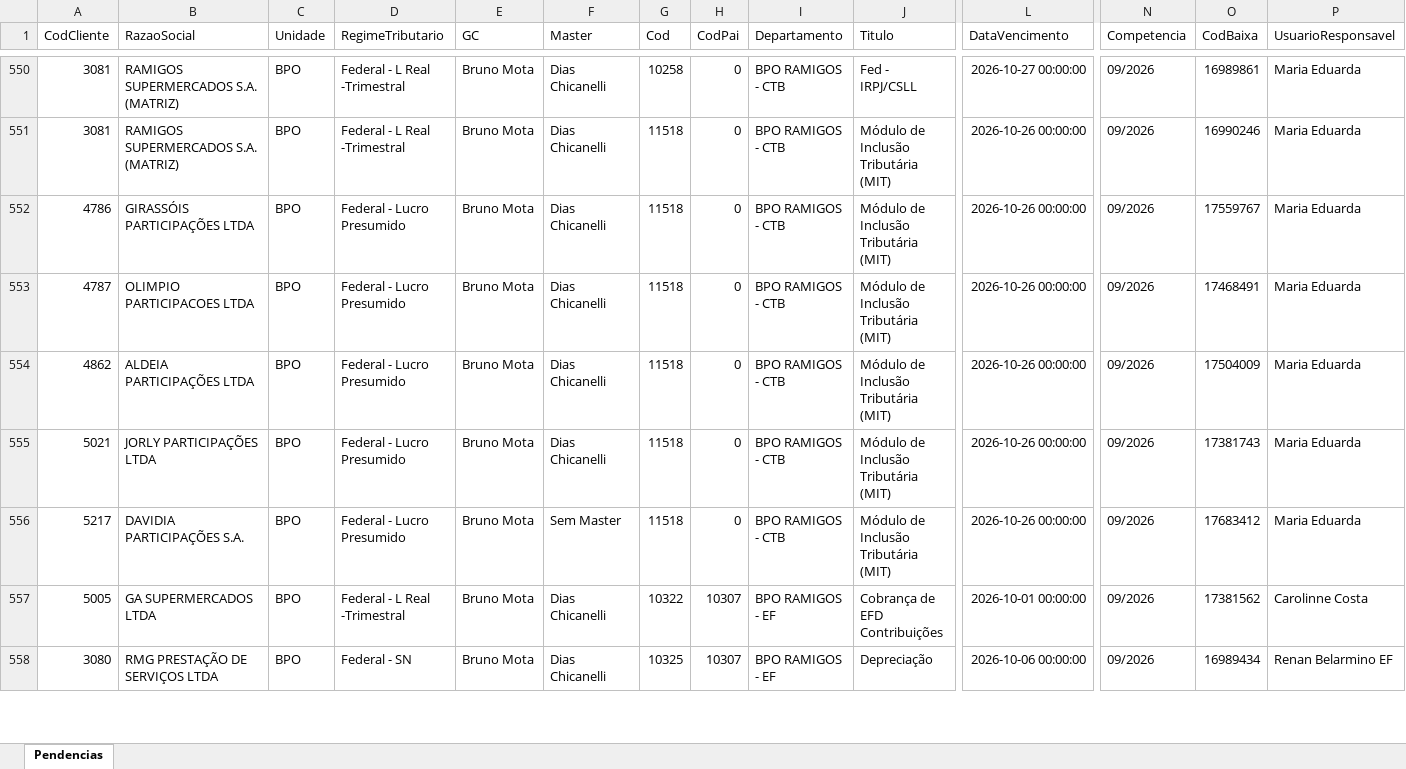
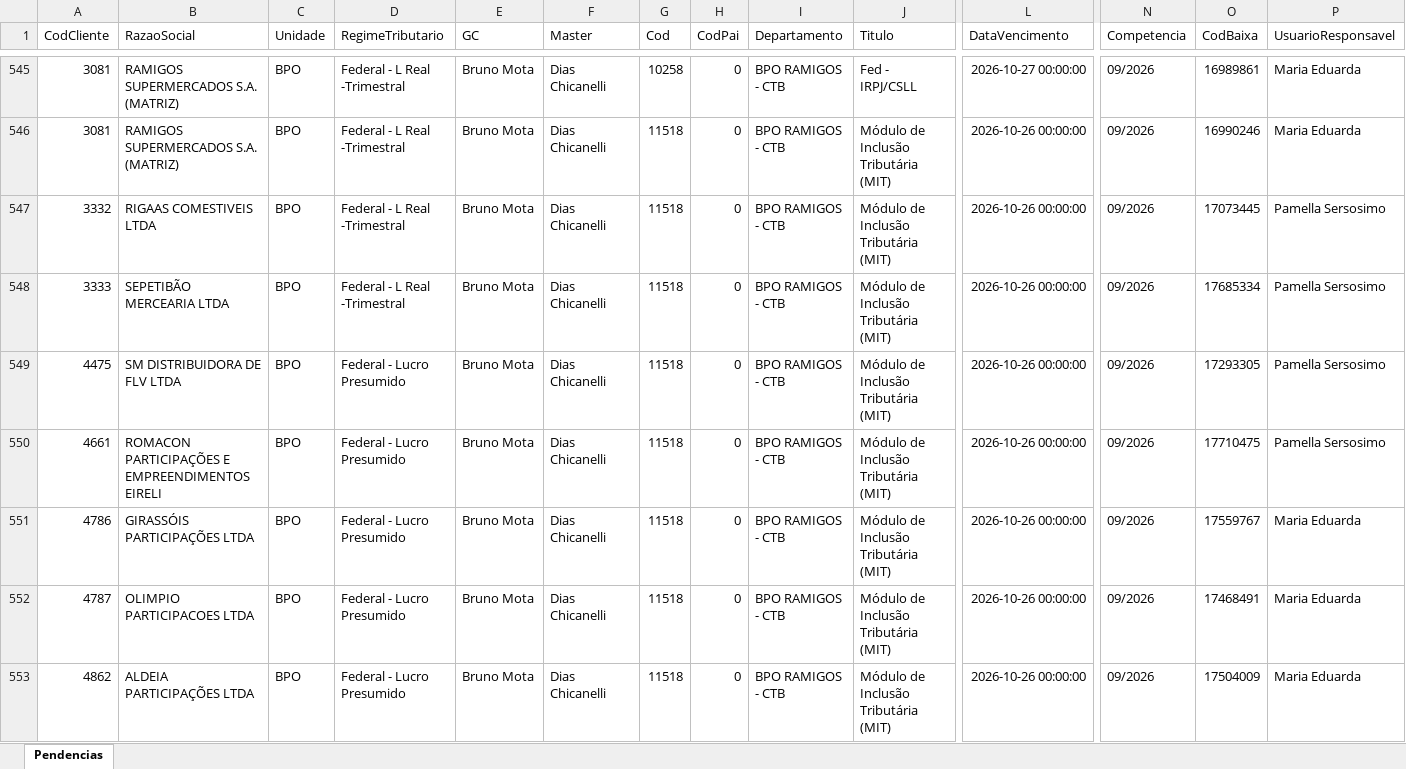
Before and after one commit to Controladoria-MG/Portal-das-tarefas, an Excel workbook: dados/base/bpo.xlsx, sheet Pendencias, drawn as a sheet; only a part is shown, gaps mark what is left out; the shorter side is filled out with more unchanged rows; values as stored, in another font and other column widths than the file's, no borders; rows hold the shown columns only; the diff covers the shown part only; the diff names each change by its address in the sheet, - before the commit and + after, or states it on an @@ line.

```diff
--- a/dados/base/bpo.xlsx (sheet Pendencias)
+++ b/dados/base/bpo.xlsx (sheet Pendencias)
+row 547: 3332 | RIGAAS COMESTIVEIS LTDA | BPO | Federal - L Real -Trimestral | Bruno Mota | Dias Chicanelli | 11518 | 0 | BPO RAMIGOS - CTB | Módulo de Inclusão Tributária (MIT) | 2026-10-26 00:00:00 | 09/2026 | 17073445 | Pamella Sersosimo
+row 548: 3333 | SEPETIBÃO MERCEARIA LTDA | BPO | Federal - L Real -Trimestral | Bruno Mota | Dias Chicanelli | 11518 | 0 | BPO RAMIGOS - CTB | Módulo de Inclusão Tributária (MIT) | 2026-10-26 00:00:00 | 09/2026 | 17685334 | Pamella Sersosimo
+row 549: 4475 | SM DISTRIBUIDORA DE FLV LTDA | BPO | Federal - Lucro Presumido | Bruno Mota | Dias Chicanelli | 11518 | 0 | BPO RAMIGOS - CTB | Módulo de Inclusão Tributária (MIT) | 2026-10-26 00:00:00 | 09/2026 | 17293305 | Pamella Sersosimo
+row 550: 4661 | ROMACON PARTICIPAÇÕES E EMPREENDIMENTOS EIRELI | BPO | Federal - Lucro Presumido | Bruno Mota | Dias Chicanelli | 11518 | 0 | BPO RAMIGOS - CTB | Módulo de Inclusão Tributária (MIT) | 2026-10-26 00:00:00 | 09/2026 | 17710475 | Pamella Sersosimo
```
Also changed, not shown: 2 added rows and 6 removed rows elsewhere in this sheet, dados/base/goias.xlsx, dados/base/mg_express.xlsx, 3 other files.
